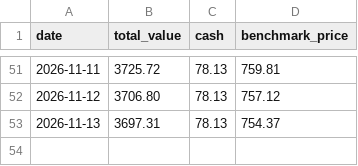
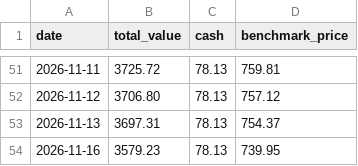
Before and after one commit to demers-ryan18/stock_analyst, a CSV file: data/history.csv, drawn as a sheet; only a part is shown, gaps mark what is left out; the diff names each change by its address in the sheet, - before the commit and + after, or states it on an @@ line.

```diff
--- a/data/history.csv
+++ b/data/history.csv
+row 54: 2026-11-16 | 3579.23 | 78.13 | 739.95
```
Also changed, not shown: 5 other files.
